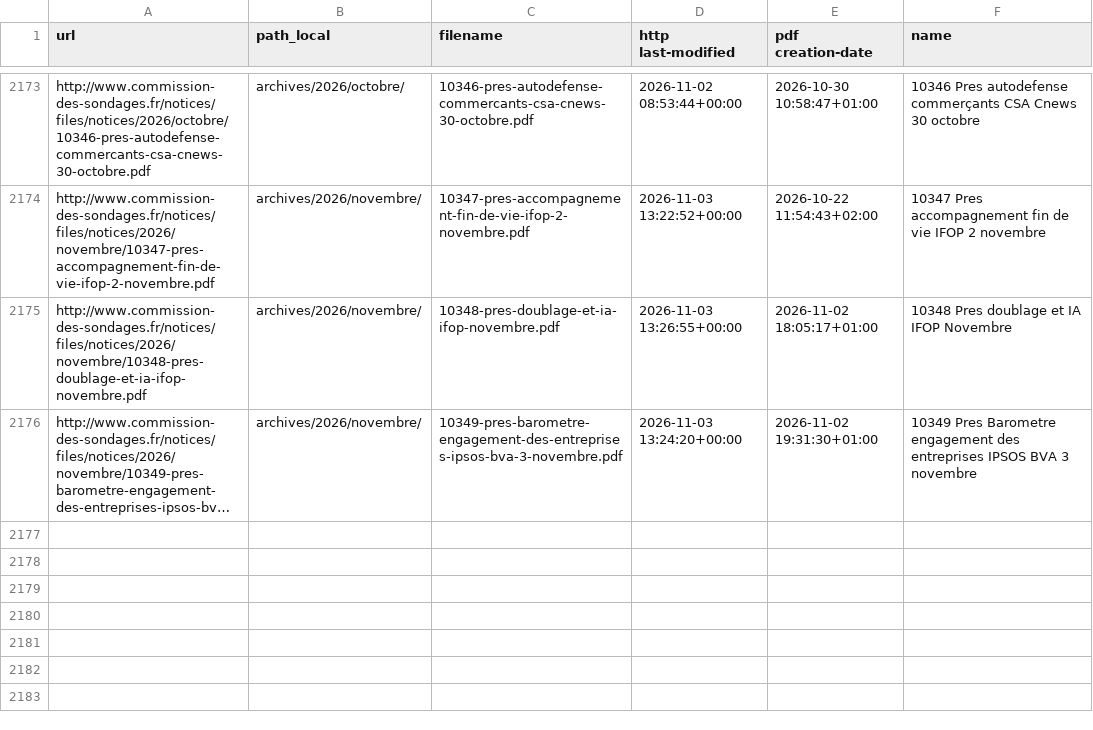
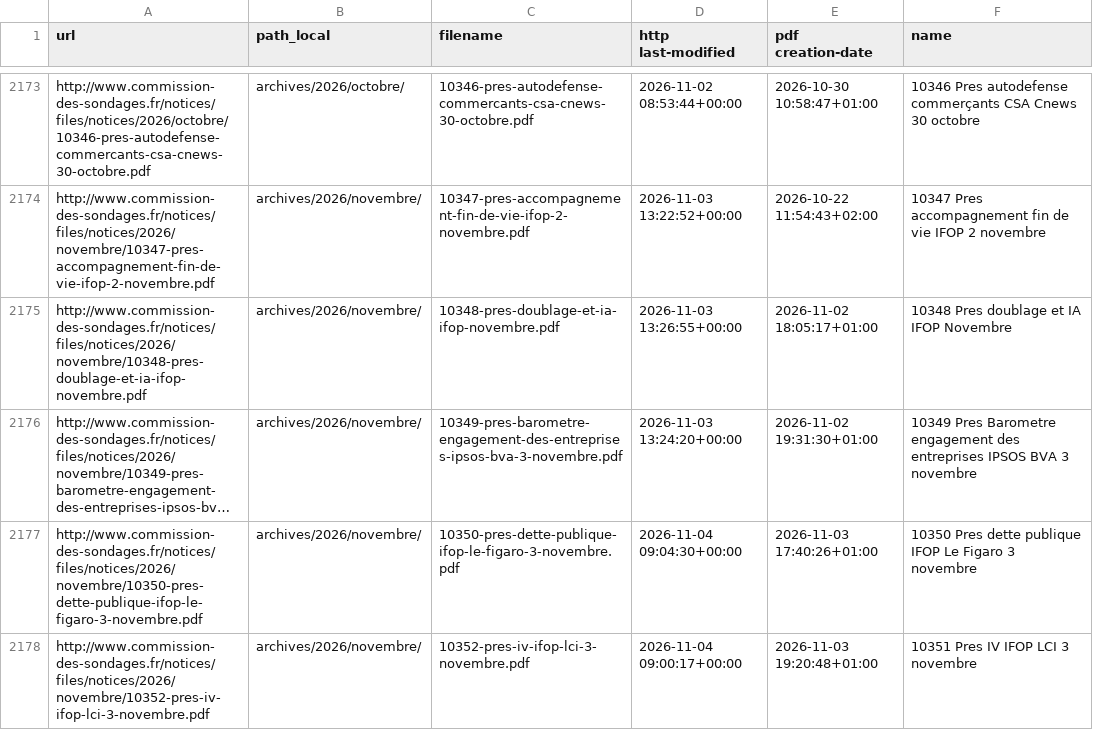
Before and after one commit to EnzoSim/sondages-commission-index, a CSV file: files.csv, drawn as a sheet; only a part is shown, gaps mark what is left out; long unchanged cells end in …; the diff names each change by its address in the sheet, - before the commit and + after, or states it on an @@ line.

```diff
--- a/files.csv
+++ b/files.csv
+row 2177: http://www.commission-des-sondages.fr/notices/files/notices/2026/novembre/10350-pres-dette-publique-ifop-le-figaro-3-novembre.pdf | archives/2026/novembre/ | 10350-pres-dette-publique-ifop-le-figaro-3-novembre.pdf | 2026-11-04 09:04:30+00:00 | 2026-11-03 17:40:26+01:00 | 10350 Pres dette publique IFOP Le Figaro 3 novembre
+row 2178: http://www.commission-des-sondages.fr/notices/files/notices/2026/novembre/10352-pres-iv-ifop-lci-3-novembre.pdf | archives/2026/novembre/ | 10352-pres-iv-ifop-lci-3-novembre.pdf | 2026-11-04 09:00:17+00:00 | 2026-11-03 19:20:48+01:00 | 10351 Pres IV IFOP LCI 3 novembre
```
Also changed, not shown: base.csv, notices_catalog.csv, 4 other files.
